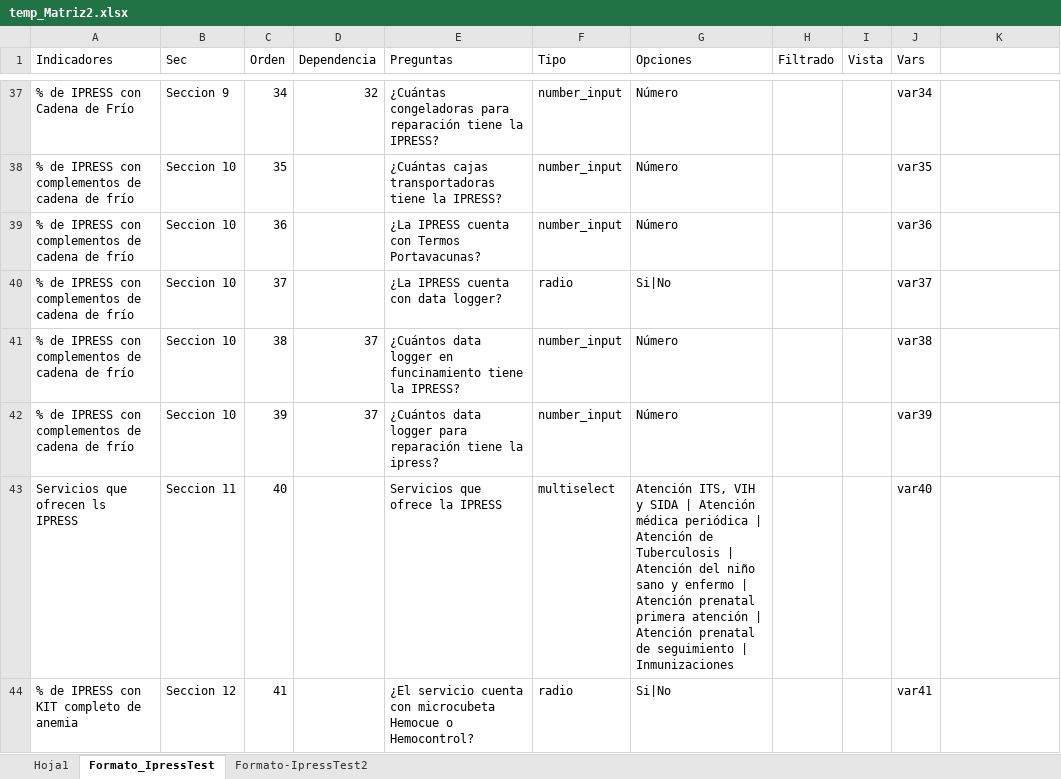
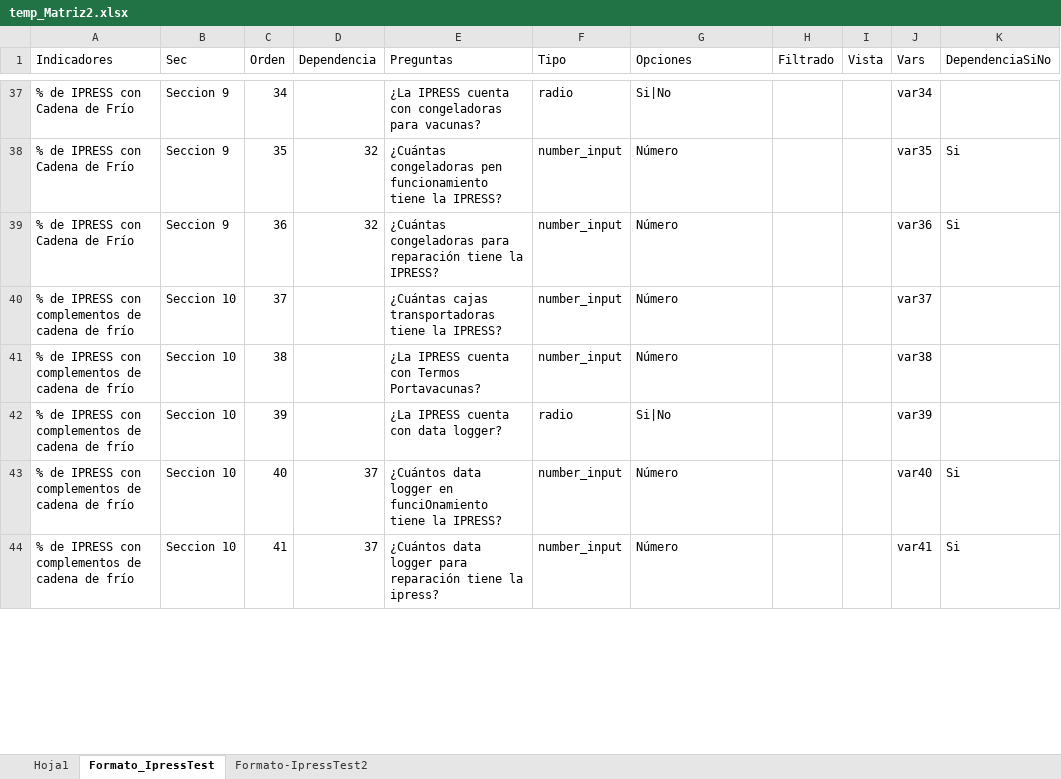
Before and after one commit to RenzoGamero/Streamlit-Heroku-Forms, an Excel workbook: temp_Matriz2.xlsx, sheet Formato_IpressTest, drawn as a sheet; only a part is shown, gaps mark what is left out; values as stored, in another font and other column widths than the file's, no cell formats; charts and pictures not drawn; the diff covers the shown part only; the diff names each change by its address in the sheet, - before the commit and + after, or states it on an @@ line.

```diff
--- a/temp_Matriz2.xlsx (sheet Formato_IpressTest)
+++ b/temp_Matriz2.xlsx (sheet Formato_IpressTest)
-K1: (empty)
+K1: DependenciaSiNo
-D37 (Dependencia): 32
+D37 (Dependencia): (empty)
-E37 (Preguntas): ¿Cuántas congeladoras para reparación tiene la IPRESS?
+E37 (Preguntas): ¿La IPRESS cuenta con congeladoras para vacunas?
-F37 (Tipo): number_input
+F37 (Tipo): radio
-G37 (Opciones): Número
+G37 (Opciones): Si|No
-A38:A39 (Indicadores): % de IPRESS con complementos de cadena de frío
+A38:A39 (Indicadores): % de IPRESS con Cadena de Frío
-B38:B39 (Sec): Seccion 10
+B38:B39 (Sec): Seccion 9
-D38:D39 (Dependencia): (empty)
+D38:D39 (Dependencia): 32
-E38 (Preguntas): ¿Cuántas cajas transportadoras tiene la…
+E38 (Preguntas): ¿Cuántas congeladoras pen funcionamiento tiene la…
-K38:K39 (DependenciaSiNo): (empty)
+K38:K39 (DependenciaSiNo): Si
-E39 (Preguntas): ¿La IPRESS cuenta con Termos Portavacunas?
+E39 (Preguntas): ¿Cuántas congeladoras para reparación tiene la IPRESS?
-E40 (Preguntas): ¿La IPRESS cuenta con data logger?
+E40 (Preguntas): ¿Cuántas cajas transportadoras tiene la IPRESS?
-F40 (Tipo): radio
+F40 (Tipo): number_input
-G40 (Opciones): Si|No
+G40 (Opciones): Número
-D41:D42 (Dependencia): 37
+D41:D42 (Dependencia): (empty)
-E41 (Preguntas): ¿Cuántos data logger en funcinamiento tiene la IPRESS?
+E41 (Preguntas): ¿La IPRESS cuenta con Termos Portavacunas?
-E42 (Preguntas): ¿Cuántos data logger para reparación tiene la ipress?
+E42 (Preguntas): ¿La IPRESS cuenta con data logger?
-F42 (Tipo): number_input
+F42 (Tipo): radio
-G42 (Opciones): Número
+G42 (Opciones): Si|No
-A43 (Indicadores): Servicios que ofrecen ls IPRESS
+A43 (Indicadores): % de IPRESS con complementos de cadena de frío
-B43 (Sec): Seccion 11
+B43 (Sec): Seccion 10
-D43:D44 (Dependencia): (empty)
+D43:D44 (Dependencia): 37
-E43 (Preguntas): Servicios que ofrece la IPRESS
+E43 (Preguntas): ¿Cuántos data logger en funciOnamiento tiene la IPRESS?
-F43 (Tipo): multiselect
+F43 (Tipo): number_input
-G43 (Opciones): Atención ITS, VIH y SIDA | Atención médica periódica | Atención de Tuberculosis | Atención del niño sano y enfermo | Atención prenatal primera atención | Atención prenatal de seguimiento | Inmunizaciones
+G43 (Opciones): Número
-K43:K44 (DependenciaSiNo): (empty)
+K43:K44 (DependenciaSiNo): Si
-A44 (Indicadores): % de IPRESS con KIT completo de anemia
+A44 (Indicadores): % de IPRESS con complementos de cadena de frío
-B44 (Sec): Seccion 12
+B44 (Sec): Seccion 10
-E44 (Preguntas): ¿El servicio cuenta con microcubeta Hemocue o Hemocontrol?
+E44 (Preguntas): ¿Cuántos data logger para reparación tiene la ipress?
-F44 (Tipo): radio
+F44 (Tipo): number_input
-G44 (Opciones): Si|No
+G44 (Opciones): Número
```
Also changed, not shown: 3 added rows and 127 edited cells elsewhere in this sheet, sheet Hoja1, cell formats, 3 other files.
